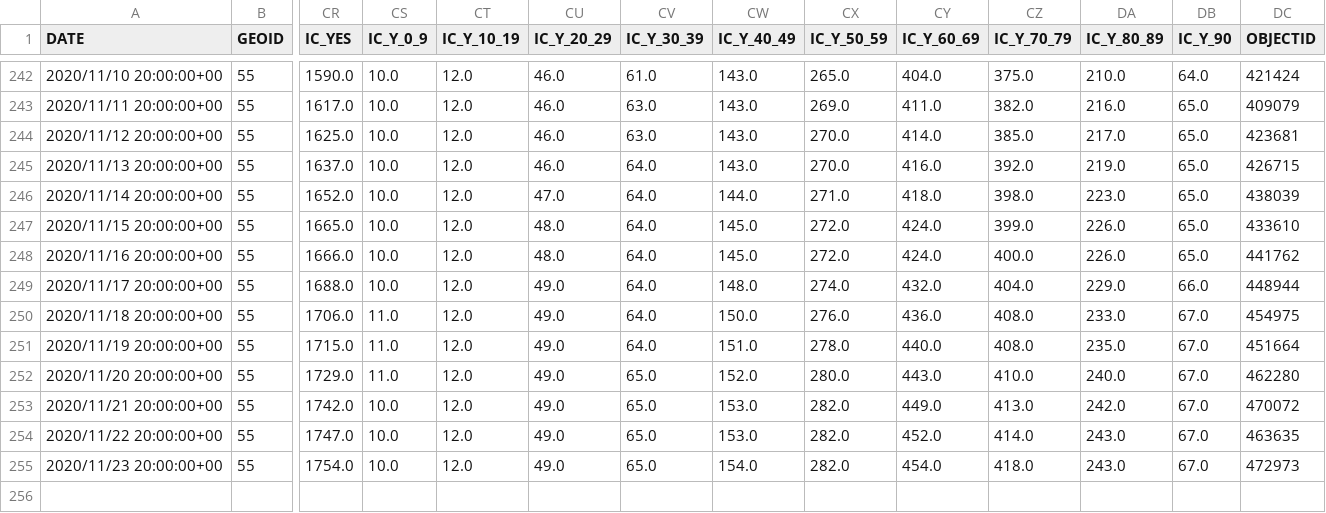
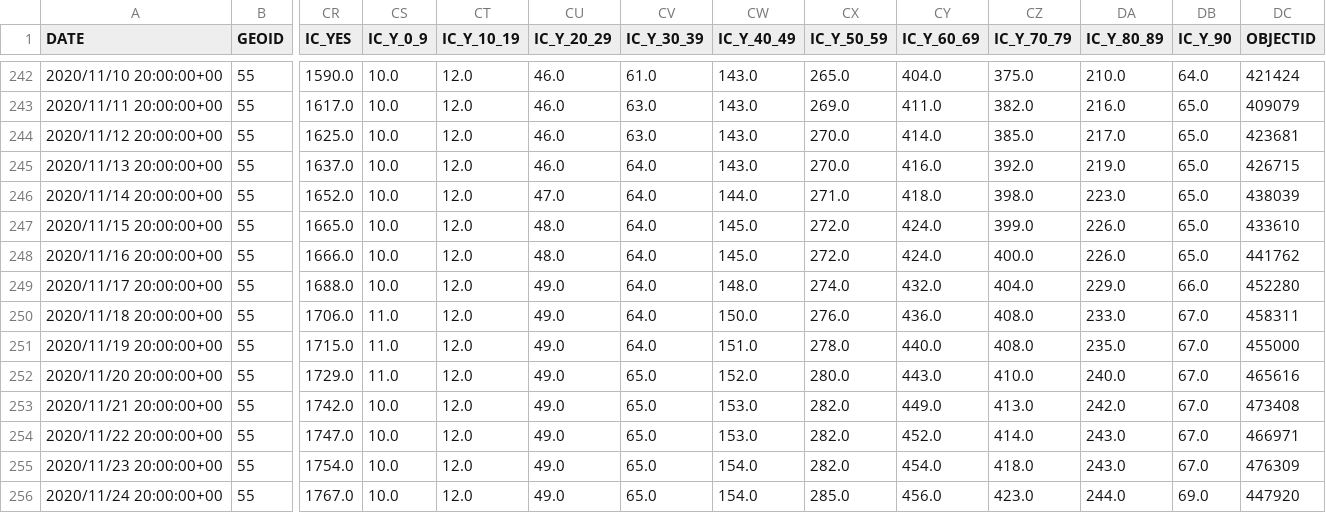
Before and after one commit to mattbayer/covid-wisconsin, a CSV file: data/Covid-Data-WI-State.csv, drawn as a sheet; only a part is shown, gaps mark what is left out; rows hold the shown columns only; the diff names each change by its address in the sheet, - before the commit and + after, or states it on an @@ line.

Commit message:
Data update

```diff
--- a/data/Covid-Data-WI-State.csv
+++ b/data/Covid-Data-WI-State.csv
-DC249 (OBJECTID): 448944
+DC249 (OBJECTID): 452280
-DC250 (OBJECTID): 454975
+DC250 (OBJECTID): 458311
-DC251 (OBJECTID): 451664
+DC251 (OBJECTID): 455000
-DC252 (OBJECTID): 462280
+DC252 (OBJECTID): 465616
-DC253 (OBJECTID): 470072
+DC253 (OBJECTID): 473408
-DC254 (OBJECTID): 463635
+DC254 (OBJECTID): 466971
-DC255 (OBJECTID): 472973
+DC255 (OBJECTID): 476309
+row 256: 2020/11/24 20:00:00+00 | 55 | 1767.0 | 10.0 | 12.0 | 49.0 | 65.0 | 154.0 | 285.0 | 456.0 | 423.0 | 244.0 | 69.0 | 447920
```
Also changed, not shown: 6 other files.
